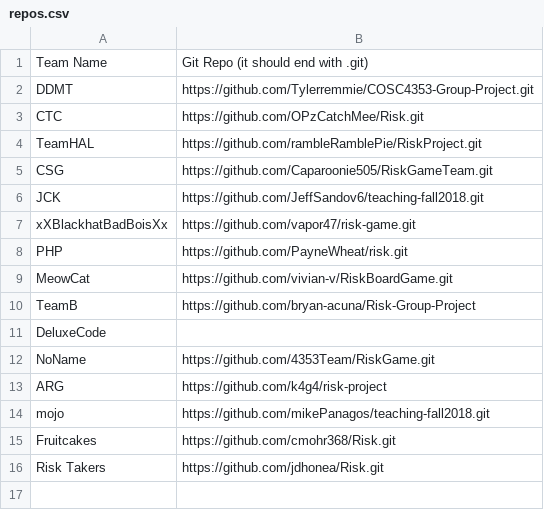
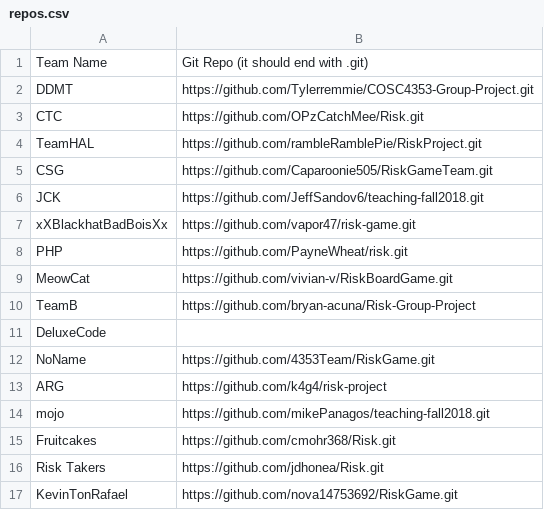
Before and after one commit to alipourm/teaching-fall2018, a CSV file: software-design/repos.csv, drawn as a sheet.

Commit message:
Update repos.csv

```diff
--- a/software-design/repos.csv
+++ b/software-design/repos.csv
@@ -16 +16,2 @@ Fruitcakes, https://github.com/cmohr368/Risk.git
 Risk Takers, https://github.com/jdhonea/Risk.git
+KevinTonRafael, https://github.com/nova14753692/RiskGame.git
```
